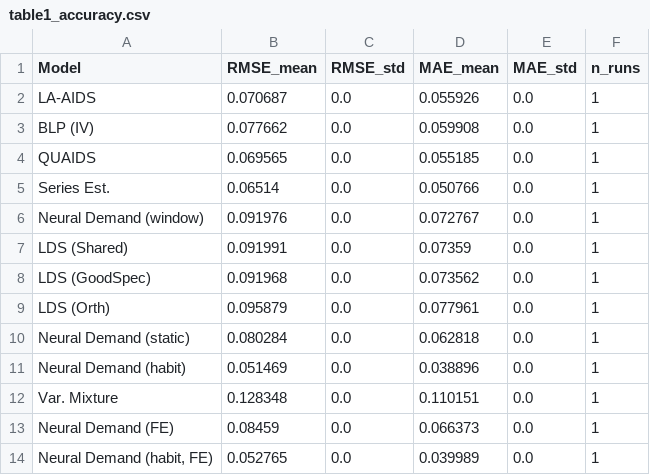
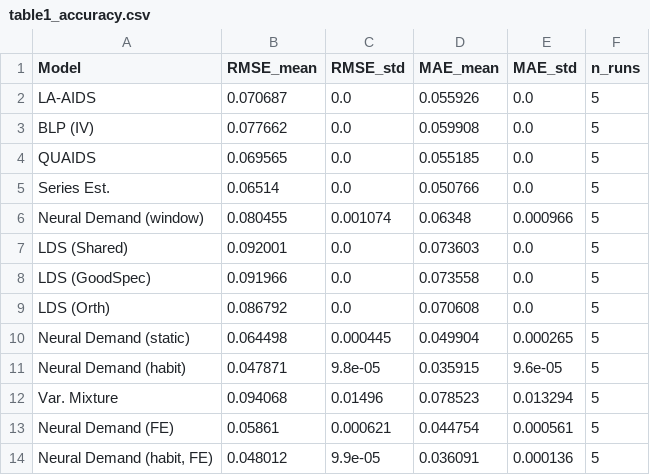
Before and after one commit to martagrz/structural_consumer_preferences, a CSV file: results/neural_demand/dominicks/table1_accuracy.csv, drawn as a sheet; only a part is shown; the diff covers the shown part only.

```diff
--- a/results/neural_demand/dominicks/table1_accuracy.csv
+++ b/results/neural_demand/dominicks/table1_accuracy.csv
@@ -1,14 +1,14 @@
 Model,RMSE_mean,RMSE_std,MAE_mean,MAE_std,n_runs
-LA-AIDS,0.070687,0.0,0.055926,0.0,1
-BLP (IV),0.077662,0.0,0.059908,0.0,1
-QUAIDS,0.069565,0.0,0.055185,0.0,1
-Series Est.,0.06514,0.0,0.050766,0.0,1
-Neural Demand (window),0.091976,0.0,0.072767,0.0,1
-LDS (Shared),0.091991,0.0,0.07359,0.0,1
-LDS (GoodSpec),0.091968,0.0,0.073562,0.0,1
-LDS (Orth),0.095879,0.0,0.077961,0.0,1
-Neural Demand (static),0.080284,0.0,0.062818,0.0,1
-Neural Demand (habit),0.051469,0.0,0.038896,0.0,1
-Var. Mixture,0.128348,0.0,0.110151,0.0,1
-Neural Demand (FE),0.08459,0.0,0.066373,0.0,1
-"Neural Demand (habit, FE)",0.052765,0.0,0.039989,0.0,1
+LA-AIDS,0.070687,0.0,0.055926,0.0,5
+BLP (IV),0.077662,0.0,0.059908,0.0,5
+QUAIDS,0.069565,0.0,0.055185,0.0,5
+Series Est.,0.06514,0.0,0.050766,0.0,5
+Neural Demand (window),0.080455,0.001074,0.06348,0.000966,5
+LDS (Shared),0.092001,0.0,0.073603,0.0,5
+LDS (GoodSpec),0.091966,0.0,0.073558,0.0,5
+LDS (Orth),0.086792,0.0,0.070608,0.0,5
+Neural Demand (static),0.064498,0.000445,0.049904,0.000265,5
+Neural Demand (habit),0.047871,9.8e-05,0.035915,9.6e-05,5
+Var. Mixture,0.094068,0.01496,0.078523,0.013294,5
+Neural Demand (FE),0.05861,0.000621,0.044754,0.000561,5
+"Neural Demand (habit, FE)",0.048012,9.9e-05,0.036091,0.000136,5
```
Also changed, not shown: 15 edited cells elsewhere in this file, results/neural_demand/dominicks/table2_elasticities.csv, results/neural_demand/dominicks/table3_welfare.csv, 39 other files.
